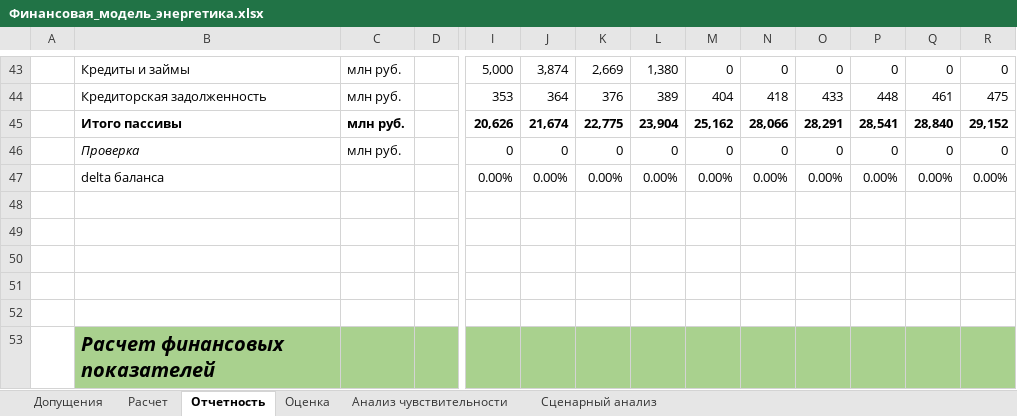
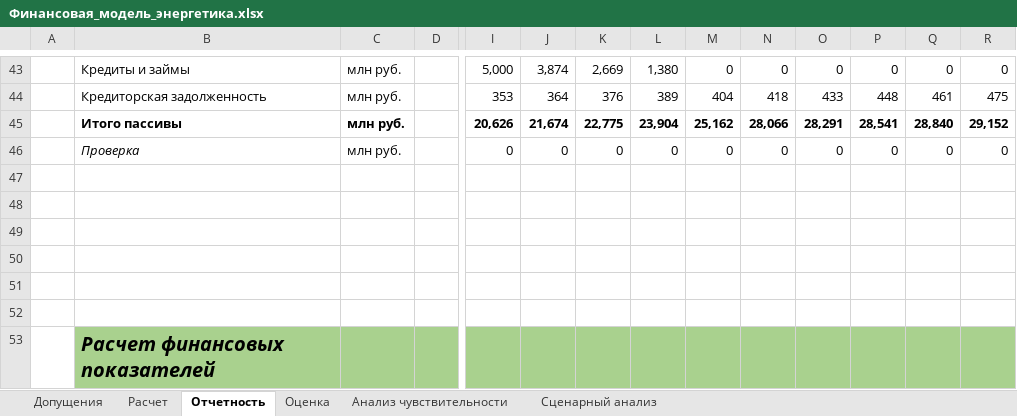
Before and after one commit to SamoilovSD/financial_models, an Excel workbook: Финансовая_модель_энергетика.xlsx, sheet Отчетность, drawn as a sheet; only a part is shown, gaps mark what is left out; values as stored, in another font and other column widths than the file's, no borders; conditional formats not drawn; rows hold the shown columns only; the diff covers the shown part only; the diff names each change by its address in the sheet, - before the commit and + after, or states it on an @@ line.

```diff
--- a/Финансовая_модель_энергетика.xlsx (sheet Отчетность)
+++ b/Финансовая_модель_энергетика.xlsx (sheet Отчетность)
-row 47:  | delta баланса |  |  | 0.00% | 0.00% | 0.00% | 0.00% | 0.00% | 0.00% | 0.00% | 0.00% | 0.00% | 0.00%
+row 47: (empty)
```
Also changed, not shown: 27 added rows and 17 edited cells elsewhere in this sheet, formulas that keep their value.
